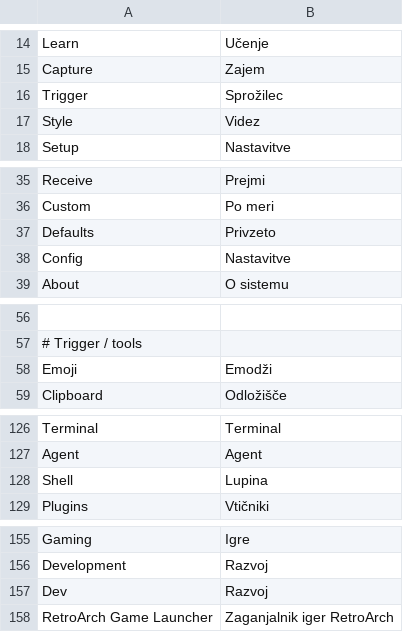
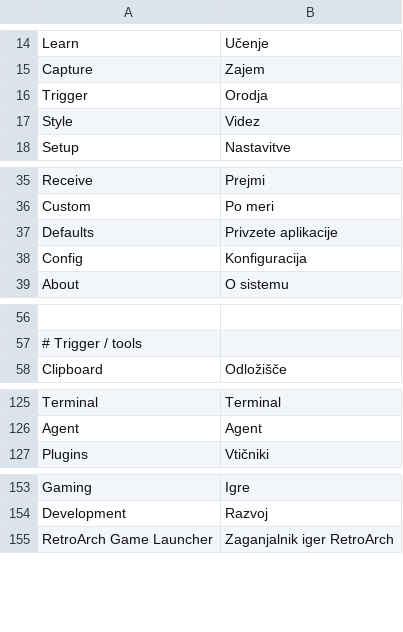
Before and after one commit to sbelcl/omarchy-language, a TSV file: translations/sl_SI.tsv, drawn as a sheet; only a part is shown, gaps mark what is left out; the diff covers the shown part only; the diff names each change by its address in the sheet, - before the commit and + after, or states it on an @@ line.

```diff
--- a/translations/sl_SI.tsv
+++ b/translations/sl_SI.tsv
-B16: Sprožilec
+B16: Orodja
-B37: Privzeto
+B37: Privzete aplikacije
-B38: Nastavitve
+B38: Konfiguracija
-row 58: Emoji | Emodži
-row 128: Shell | Lupina
-row 157: Dev | Razvoj
```
Also changed, not shown: 3 edited cells elsewhere in this file.
